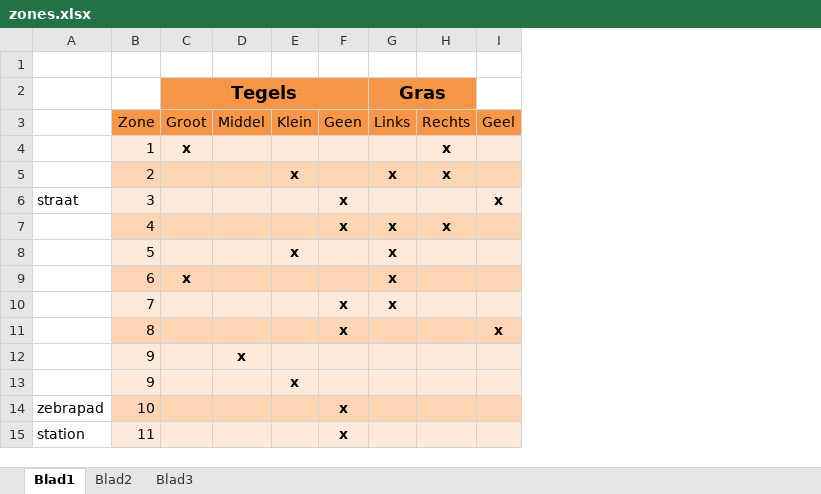
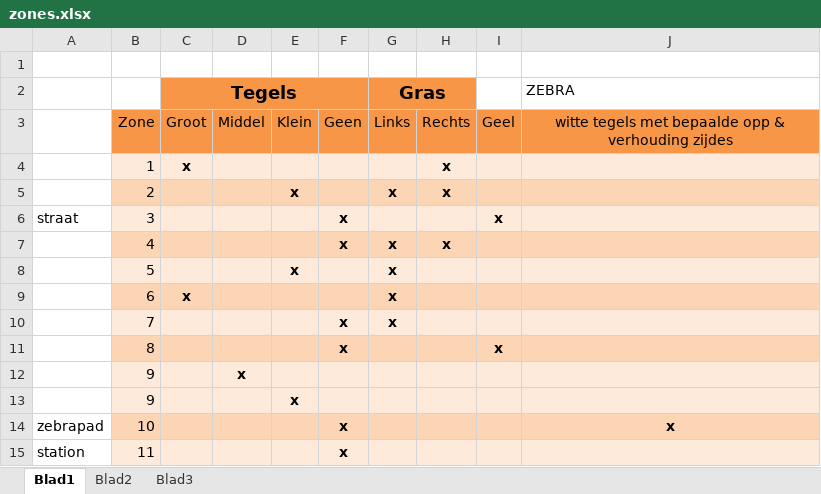
Before and after one commit to AndreasDL/Tiwi-ProjectBeeld2013-2014, an Excel workbook: SVM/zones.xlsx, sheet Blad1, drawn as a sheet; values as stored, in another font and other column widths than the file's, no borders; the diff names each change by its address in the sheet, - before the commit and + after, or states it on an @@ line.

Commit message:
toevoegen van zebrapad in code

```diff
--- a/SVM/zones.xlsx (sheet Blad1)
+++ b/SVM/zones.xlsx (sheet Blad1)
+column J (ZEBRA), rows 3-14: witte tegels met bepaalde opp & verhouding zijdes |  |  |  |  |  |  |  |  |  |  | x
```
Also changed, not shown: 5 other files.
